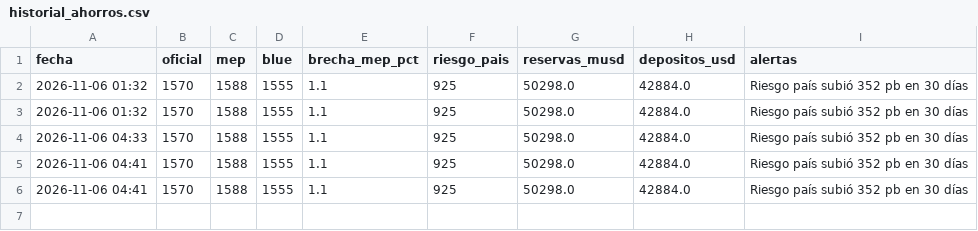
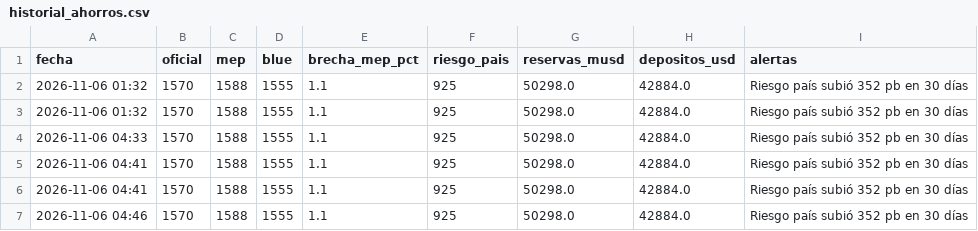
Before and after one commit to mariopicassodev/monitor-ahorros, a CSV file: historial_ahorros.csv, drawn as a sheet; the diff names each change by its address in the sheet, - before the commit and + after, or states it on an @@ line.

```diff
--- a/historial_ahorros.csv
+++ b/historial_ahorros.csv
+row 7: 2026-11-06 04:46 | 1570 | 1588 | 1555 | 1.1 | 925 | 50298.0 | 42884.0 | Riesgo país subió 352 pb en 30 días
```
Also changed, not shown: 2 other files.
